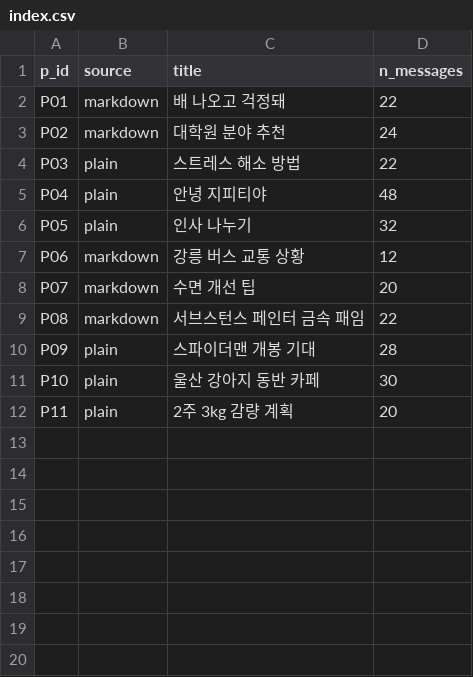
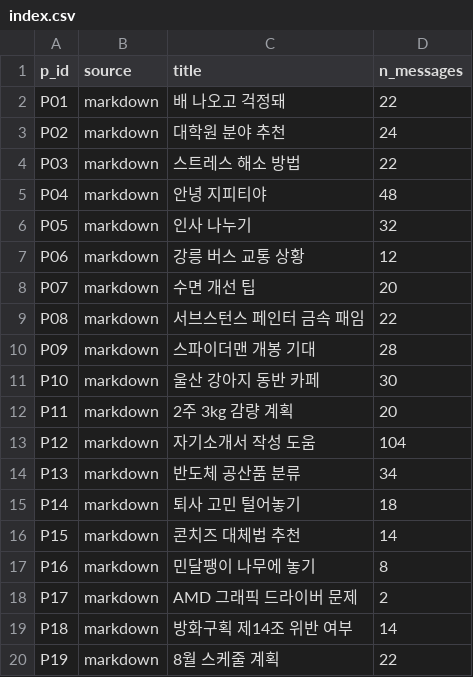
Before and after one commit to seniiya/text_research, a CSV file: data/deid/index.csv, drawn as a sheet.

```diff
--- a/data/deid/index.csv
+++ b/data/deid/index.csv
@@ -3,5 +3,5 @@ P01,markdown,배 나오고 걱정돼,22
 P02,markdown,대학원 분야 추천,24
-P03,plain,스트레스 해소 방법,22
-P04,plain,안녕 지피티야,48
-P05,plain,인사 나누기,32
+P03,markdown,스트레스 해소 방법,22
+P04,markdown,안녕 지피티야,48
+P05,markdown,인사 나누기,32
 P06,markdown,강릉 버스 교통 상황,12
@@ -9,4 +9,12 @@ P07,markdown,수면 개선 팁,20
 P08,markdown,서브스턴스 페인터 금속 패임,22
-P09,plain,스파이더맨 개봉 기대,28
-P10,plain,울산 강아지 동반 카페,30
-P11,plain,2주 3kg 감량 계획,20
+P09,markdown,스파이더맨 개봉 기대,28
+P10,markdown,울산 강아지 동반 카페,30
+P11,markdown,2주 3kg 감량 계획,20
+P12,markdown,자기소개서 작성 도움,104
+P13,markdown,반도체 공산품 분류,34
+P14,markdown,퇴사 고민 털어놓기,18
+P15,markdown,콘치즈 대체법 추천,14
+P16,markdown,민달팽이 나무에 놓기,8
+P17,markdown,AMD 그래픽 드라이버 문제,2
+P18,markdown,방화구획 제14조 위반 여부,14
+P19,markdown,8월 스케줄 계획,22
```
Also changed, not shown: data/deid/survey_analysis.csv, 15 other files.
